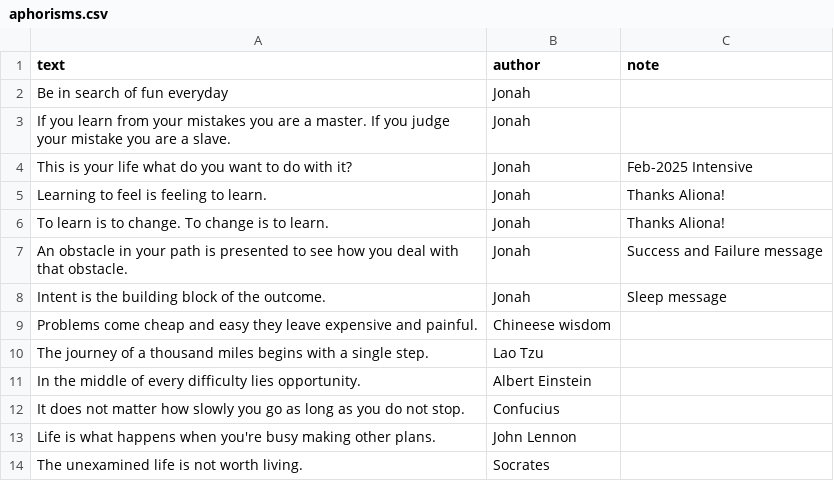
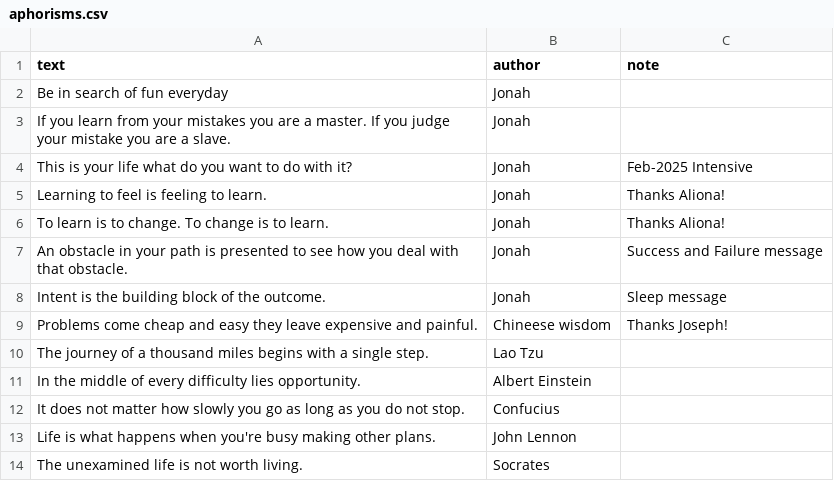
Before and after one commit to joebiker/Tai-Yi-API, a CSV file: aphorisms.csv, drawn as a sheet; only a part is shown.

```diff
--- a/aphorisms.csv
+++ b/aphorisms.csv
@@ -8,3 +8,3 @@ An obstacle in your path is presented to see how you deal with that obstacle.,Jo
 Intent is the building block of the outcome.,Jonah,Sleep message
-Problems come cheap and easy they leave expensive and painful.,Chineese wisdom
+Problems come cheap and easy they leave expensive and painful.,Chineese wisdom,Thanks Joseph!
 The journey of a thousand miles begins with a single step.,Lao Tzu
```
Also changed, not shown: 2 other files.
